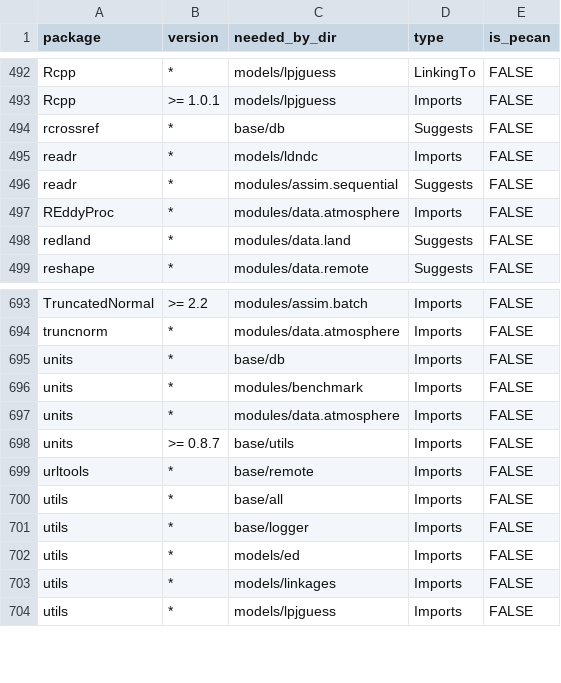
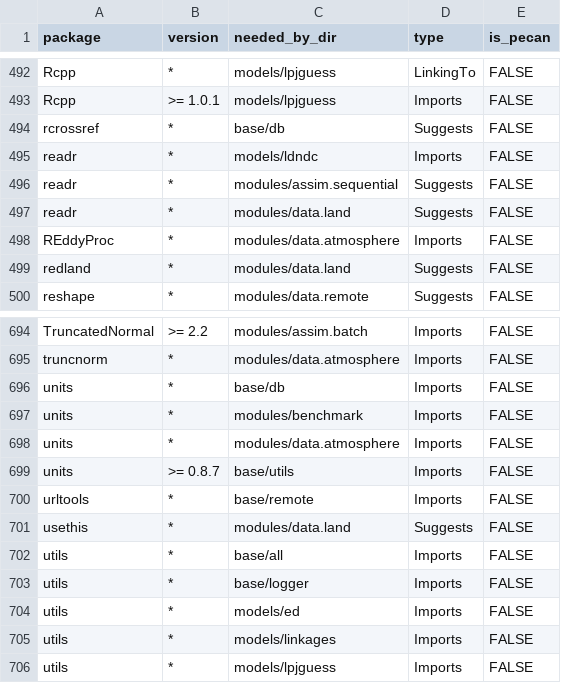
Before and after one commit to PecanProject/pecan, a CSV file: docker/depends/pecan_package_dependencies.csv, drawn as a sheet; only a part is shown, gaps mark what is left out.

Commit message:
regenerate package dependencies for data.land

```diff
--- a/docker/depends/pecan_package_dependencies.csv
+++ b/docker/depends/pecan_package_dependencies.csv
@@ -496,2 +496,3 @@
 "readr","*","modules/assim.sequential","Suggests",FALSE
+"readr","*","modules/data.land","Suggests",FALSE
 "REddyProc","*","modules/data.atmosphere","Imports",FALSE
@@ -699,2 +700,3 @@
 "urltools","*","base/remote","Imports",FALSE
+"usethis","*","modules/data.land","Suggests",FALSE
 "utils","*","base/all","Imports",FALSE
```
